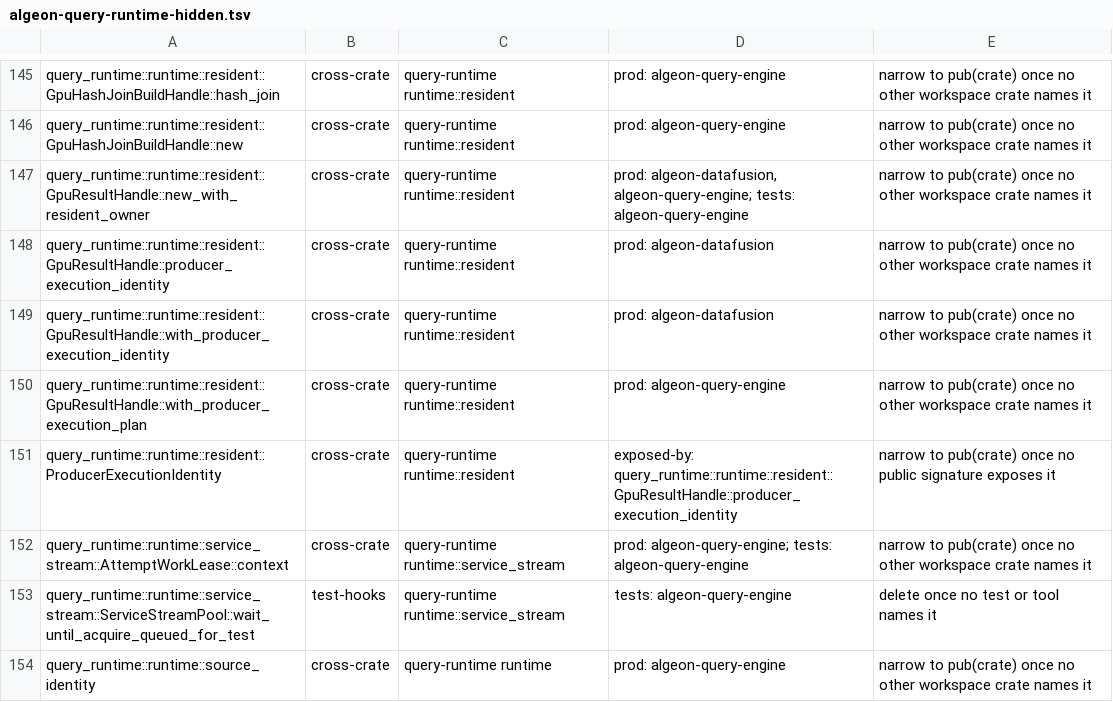
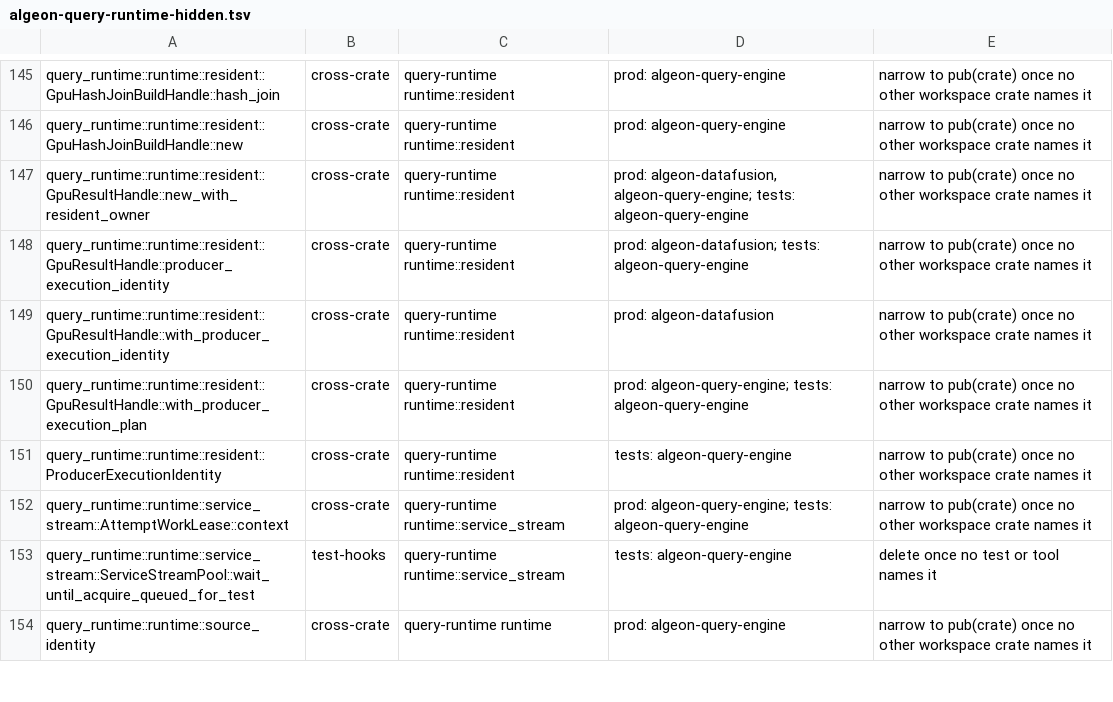
Before and after one commit to algeon-dev/algeon, a TSV file: .config/policies/public-api/algeon-query-runtime-hidden.tsv, drawn as a sheet; only a part is shown, gaps mark what is left out.

```diff
--- a/.config/policies/public-api/algeon-query-runtime-hidden.tsv
+++ b/.config/policies/public-api/algeon-query-runtime-hidden.tsv
@@ -147,6 +147,6 @@ query_runtime::runtime::resident::GpuHashJoinBuildHandle::new	cross-crate	query-
 query_runtime::runtime::resident::GpuResultHandle::new_with_resident_owner	cross-crate	query-runtime runtime::resident	prod: algeon-datafusion, algeon-query-engine; tests: algeon-query-engine	narrow to pub(crate) once no other workspace crate names it
-query_runtime::runtime::resident::GpuResultHandle::producer_execution_identity	cross-crate	query-runtime runtime::resident	prod: algeon-datafusion	narrow to pub(crate) once no other workspace crate names it
+query_runtime::runtime::resident::GpuResultHandle::producer_execution_identity	cross-crate	query-runtime runtime::resident	prod: algeon-datafusion; tests: algeon-query-engine	narrow to pub(crate) once no other workspace crate names it
 query_runtime::runtime::resident::GpuResultHandle::with_producer_execution_identity	cross-crate	query-runtime runtime::resident	prod: algeon-datafusion	narrow to pub(crate) once no other workspace crate names it
-query_runtime::runtime::resident::GpuResultHandle::with_producer_execution_plan	cross-crate	query-runtime runtime::resident	prod: algeon-query-engine	narrow to pub(crate) once no other workspace crate names it
-query_runtime::runtime::resident::ProducerExecutionIdentity	cross-crate	query-runtime runtime::resident	exposed-by: query_runtime::runtime::resident::GpuResultHandle::producer_execution_identity	narrow to pub(crate) once no public signature exposes it
+query_runtime::runtime::resident::GpuResultHandle::with_producer_execution_plan	cross-crate	query-runtime runtime::resident	prod: algeon-query-engine; tests: algeon-query-engine	narrow to pub(crate) once no other workspace crate names it
+query_runtime::runtime::resident::ProducerExecutionIdentity	cross-crate	query-runtime runtime::resident	tests: algeon-query-engine	narrow to pub(crate) once no other workspace crate names it
 query_runtime::runtime::service_stream::AttemptWorkLease::context	cross-crate	query-runtime runtime::service_stream	prod: algeon-query-engine; tests: algeon-query-engine	narrow to pub(crate) once no other workspace crate names it
```
Also changed, not shown: .config/policies/public-api/algeon-datafusion-hidden.tsv, .config/policies/public-api/algeon-query-planning-hidden.tsv, 23 other files.
